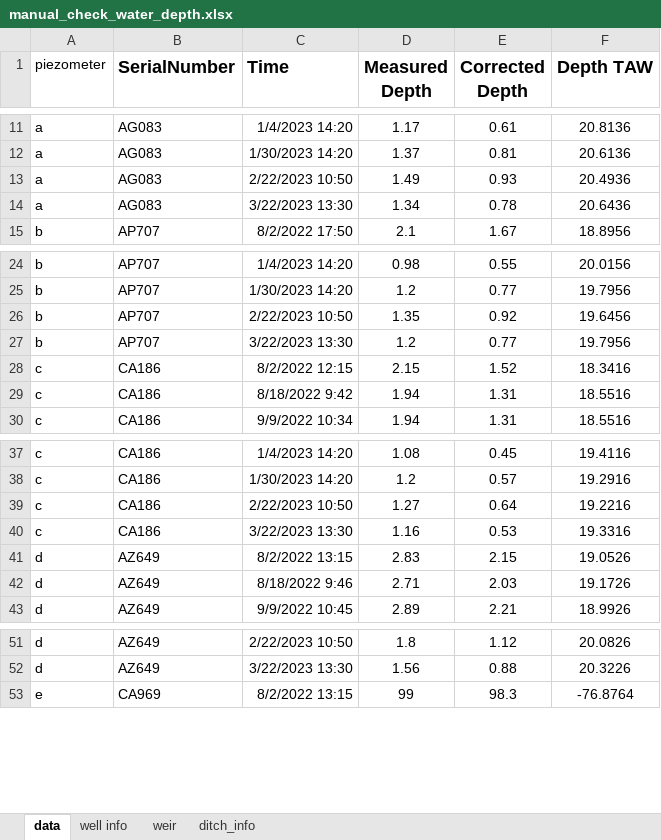
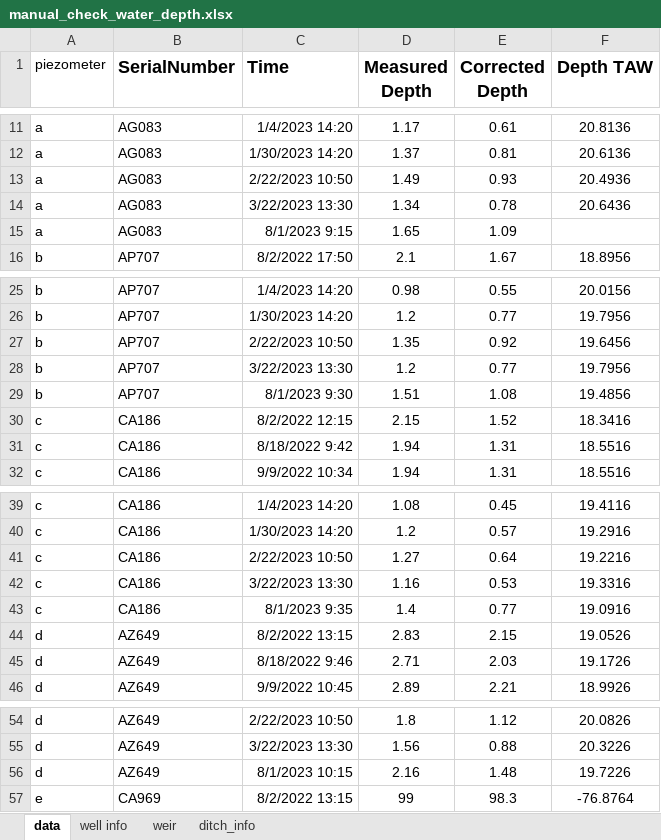
Before and after one commit to braspenninga/Jupyter-scripts, an Excel workbook: data/raw_data/manual_check_water_depth.xlsx, sheet data, drawn as a sheet; only a part is shown, gaps mark what is left out; values as stored, in another font and other column widths than the file's, no borders; the diff names each change by its address in the sheet, - before the commit and + after, or states it on an @@ line.

Commit message:
new data updated

```diff
--- a/data/raw_data/manual_check_water_depth.xlsx (sheet data)
+++ b/data/raw_data/manual_check_water_depth.xlsx (sheet data)
+row 15: a | AG083 | 8/1/2023 9:15 | 1.65 | 1.09
+row 29: b | AP707 | 8/1/2023 9:30 | 1.51 | 1.08 | 19.4856
+row 43: c | CA186 | 8/1/2023 9:35 | 1.4 | 0.77 | 19.0916
+row 56: d | AZ649 | 8/1/2023 10:15 | 2.16 | 1.48 | 19.7226
```
Also changed, not shown: formulas that keep their value, saved_file_headA.xlsx, saved_file_headB.xlsx, 2 other files.
